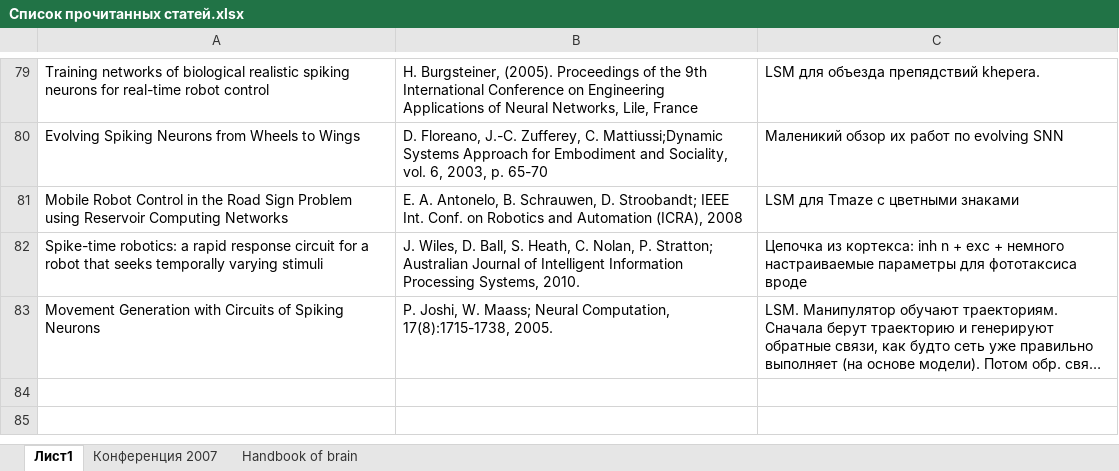
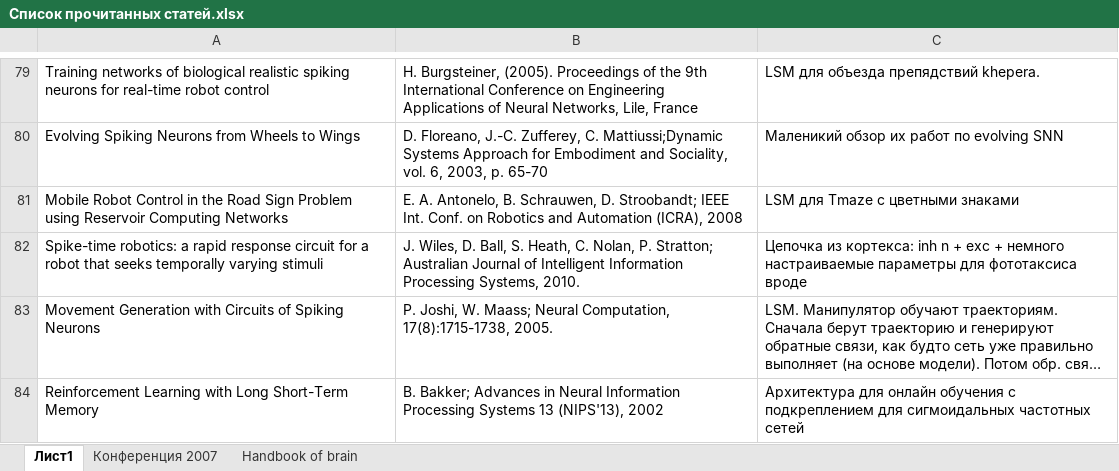
Before and after one commit to vardaanbhat/ntebooks, an Excel workbook: Список прочитанных статей.xlsx, sheet Лист1, drawn as a sheet; only a part is shown, gaps mark what is left out; long unchanged cells end in …; values as stored, in another font and other column widths than the file's, no borders; the diff names each change by its address in the sheet, - before the commit and + after, or states it on an @@ line.

Commit message:
- reinforcement/Reinforcement Learning with Long Short-Term Memory.pdf

```diff
--- a/Список прочитанных статей.xlsx (sheet Лист1)
+++ b/Список прочитанных статей.xlsx (sheet Лист1)
+row 84: Reinforcement Learning with Long Short-Term Memory | B. Bakker; Advances in Neural Information Processing Systems 13 (NIPS'13), 2002 | Архитектура для онлайн обучения с подкреплением для сигмоидальных частотных сетей
```
Also changed, not shown: 1 other file.
